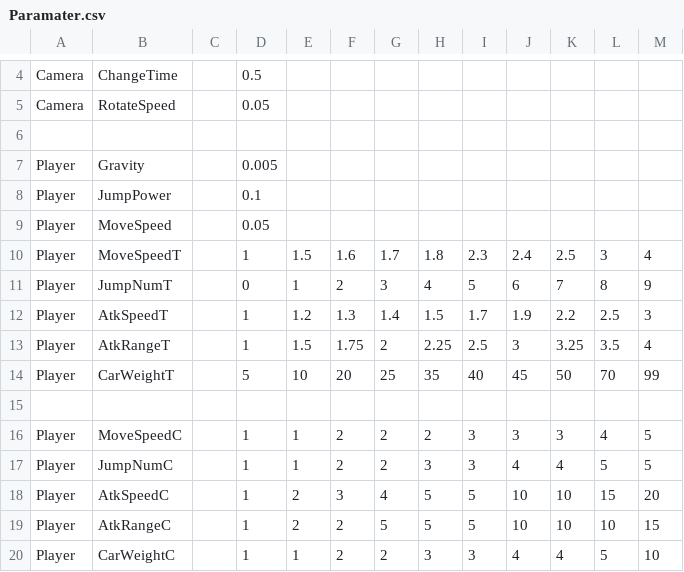
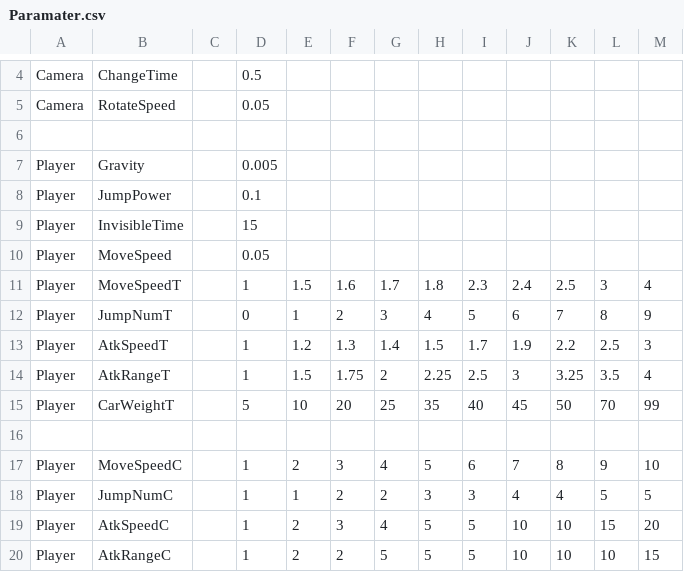
Before and after one commit to A23036/MagicalCleaning, a CSV file: MagicalCleaning/data/csv/Paramater.csv, drawn as a sheet; only a part is shown, gaps mark what is left out; the shorter side is filled out with more unchanged rows.

```diff
--- a/MagicalCleaning/data/csv/Paramater.csv
+++ b/MagicalCleaning/data/csv/Paramater.csv
@@ -8,2 +8,3 @@ Player,Gravity,,0.005,,,,,,,,,
 Player,JumpPower,,0.1,,,,,,,,,
+Player,InvisibleTime,,15,,,,,,,,,
 Player,MoveSpeed,,0.05,,,,,,,,,
@@ -15,3 +16,3 @@ Player,CarWeightT,,5,10,20,25,35,40,45,50,70,99
 ,,,,,,,,,,,,
-Player,MoveSpeedC,,1,1,2,2,2,3,3,3,4,5
+Player,MoveSpeedC,,1,2,3,4,5,6,7,8,9,10
 Player,JumpNumC,,1,1,2,2,3,3,4,4,5,5
```
Also changed, not shown: 12 other files.
